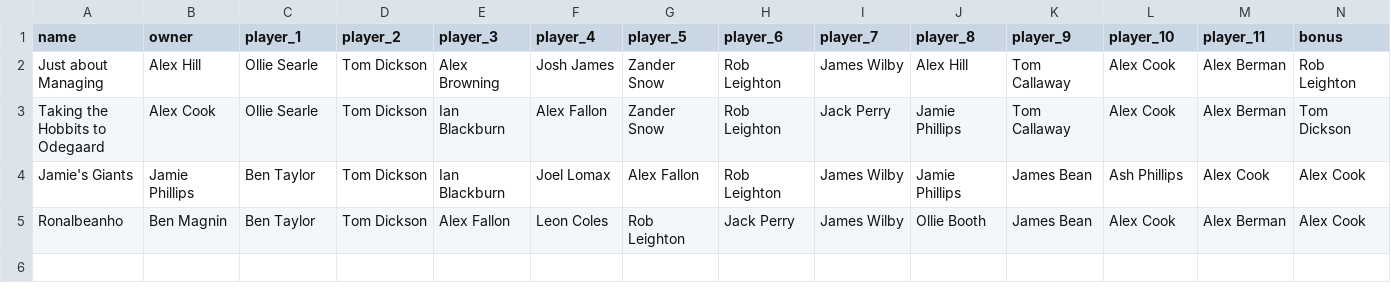
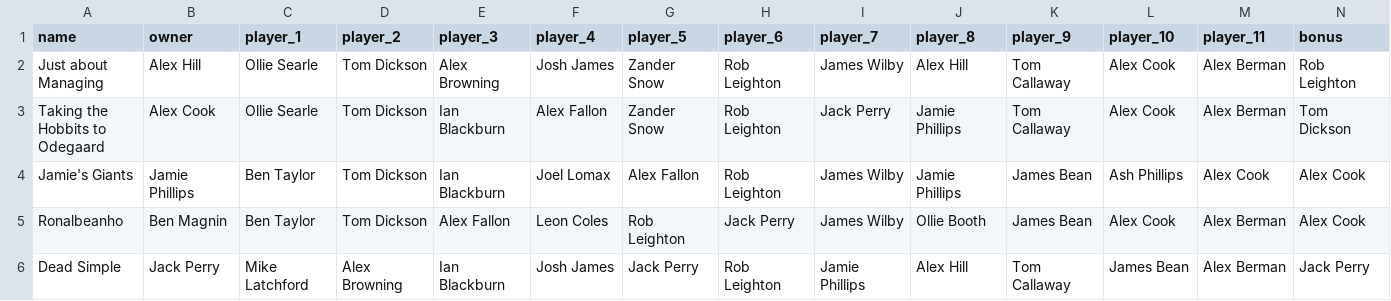
Before and after one commit to bm13563/torps-fpl, a CSV file: data/firsts/teams.csv, drawn as a sheet.

Commit message:
Update teams.csv

```diff
--- a/data/firsts/teams.csv
+++ b/data/firsts/teams.csv
@@ -5 +5,2 @@ Jamie's Giants,Jamie Phillips,Ben Taylor,Tom Dickson,Ian Blackburn,Joel Lomax,Al
 Ronalbeanho,Ben Magnin,Ben Taylor,Tom Dickson,Alex Fallon,Leon Coles,Rob Leighton,Jack Perry,James Wilby,Ollie Booth,James Bean,Alex Cook,Alex Berman,Alex Cook
+Dead Simple,Jack Perry,Mike Latchford,Alex Browning,Ian Blackburn,Josh James,Jack Perry,Rob Leighton,Jamie Phillips,Alex Hill,Tom Callaway,James Bean,Alex Berman,Jack Perry
```
